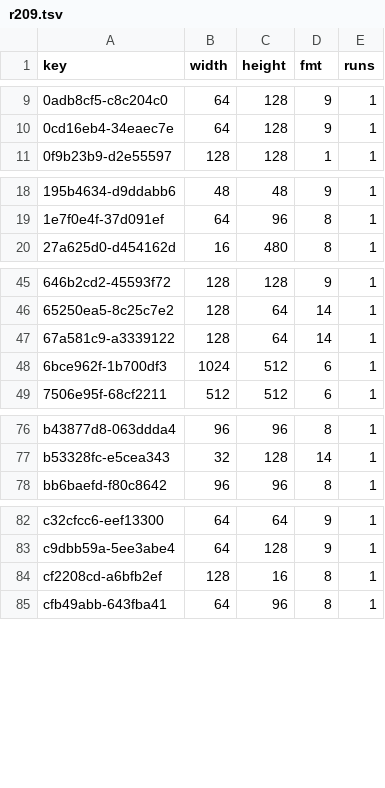
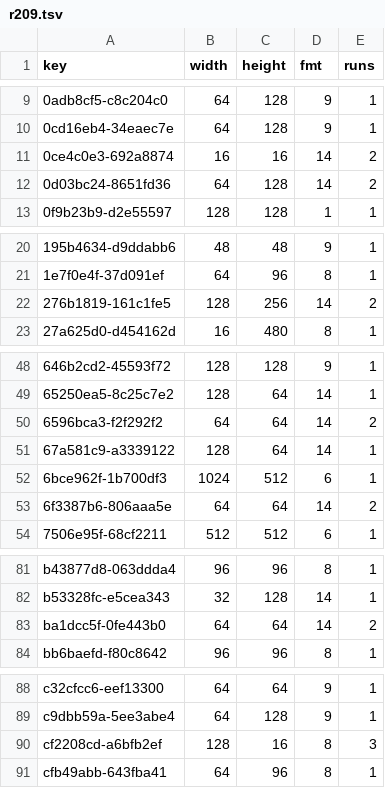
Before and after one commit to lamb2k/re4dc, a TSV file: port/dreamcast/tools/d367/vram/resident/castle18/r209.tsv, drawn as a sheet; only a part is shown, gaps mark what is left out.

```diff
--- a/port/dreamcast/tools/d367/vram/resident/castle18/r209.tsv
+++ b/port/dreamcast/tools/d367/vram/resident/castle18/r209.tsv
@@ -10,2 +10,4 @@ key	width	height	fmt	runs
 0cd16eb4-34eaec7e	64	128	9	1
+0ce4c0e3-692a8874	16	16	14	2
+0d03bc24-8651fd36	64	128	14	2
 0f9b23b9-d2e55597	128	128	1	1
@@ -19,2 +21,3 @@ key	width	height	fmt	runs
 1e7f0e4f-37d091ef	64	96	8	1
+276b1819-161c1fe5	128	256	14	2
 27a625d0-d454162d	16	480	8	1
@@ -46,4 +49,6 @@ key	width	height	fmt	runs
 65250ea5-8c25c7e2	128	64	14	1
+6596bca3-f2f292f2	64	64	14	2
 67a581c9-a3339122	128	64	14	1
 6bce962f-1b700df3	1024	512	6	1
+6f3387b6-806aaa5e	64	64	14	2
 7506e95f-68cf2211	512	512	6	1
@@ -77,2 +82,3 @@ b43877d8-063ddda4	96	96	8	1
 b53328fc-e5cea343	32	128	14	1
+ba1dcc5f-0fe443b0	64	64	14	2
 bb6baefd-f80c8642	96	96	8	1
@@ -83,3 +89,3 @@ c32cfcc6-eef13300	64	64	9	1
 c9dbb59a-5ee3abe4	64	128	9	1
-cf2208cd-a6bfb2ef	128	16	8	1
+cf2208cd-a6bfb2ef	128	16	8	3
 cfb49abb-643fba41	64	96	8	1
```
Also changed, not shown: port/dreamcast/tools/d367/vram/resident/castle18/r205.tsv, port/dreamcast/tools/d367/vram/resident/castle18/r20a.tsv, 7 other files.
